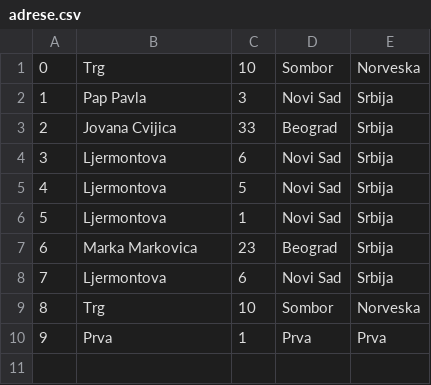
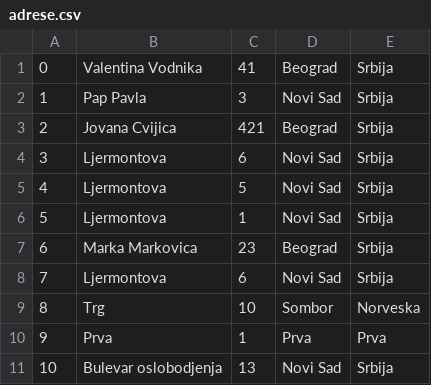
Before and after one commit to bgdj11/OISISI-project, a CSV file: CLI/Data/adrese.csv, drawn as a sheet.

```diff
--- a/CLI/Data/adrese.csv
+++ b/CLI/Data/adrese.csv
@@ -1,4 +1,4 @@
-0,Trg,10,Sombor,Norveska
+0,Valentina Vodnika,41,Beograd,Srbija
 1,Pap Pavla,3,Novi Sad,Srbija
-2,Jovana Cvijica,33,Beograd,Srbija
+2,Jovana Cvijica,421,Beograd,Srbija
 3,Ljermontova,6,Novi Sad,Srbija
@@ -10 +10,2 @@
 9,Prva,1,Prva,Prva
+10,Bulevar oslobodjenja,13,Novi Sad,Srbija
```
Also changed, not shown: CLI/Data/profesori.csv, 11 other files.
